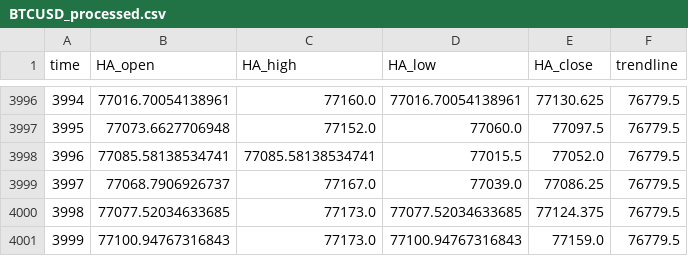
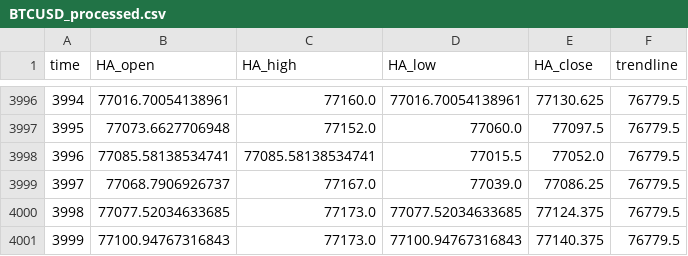
Before and after one commit to shirishaardak/python_crypto_bot, a CSV file: data/price_trend_strategy/BTCUSD_processed.csv, drawn as a sheet; only a part is shown, gaps mark what is left out.

Commit message:
auto update

```diff
--- a/data/price_trend_strategy/BTCUSD_processed.csv
+++ b/data/price_trend_strategy/BTCUSD_processed.csv
@@ -4000,2 +4000,2 @@ time,HA_open,HA_high,HA_low,HA_close,trendline
 3998,77077.52034633685,77173.0,77077.52034633685,77124.375,76779.5
-3999,77100.94767316843,77173.0,77100.94767316843,77159.0,76779.5
+3999,77100.94767316843,77173.0,77100.94767316843,77140.375,76779.5
```
